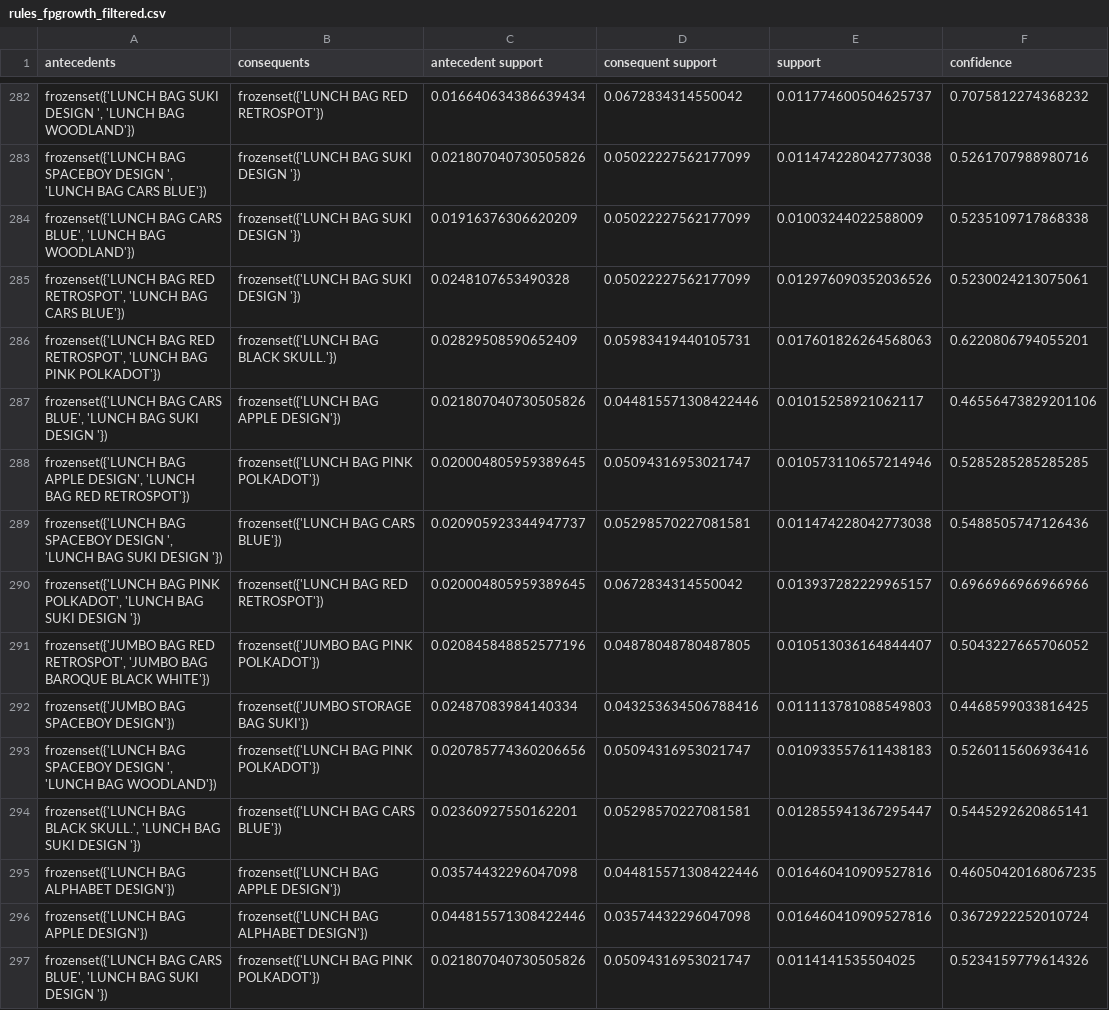
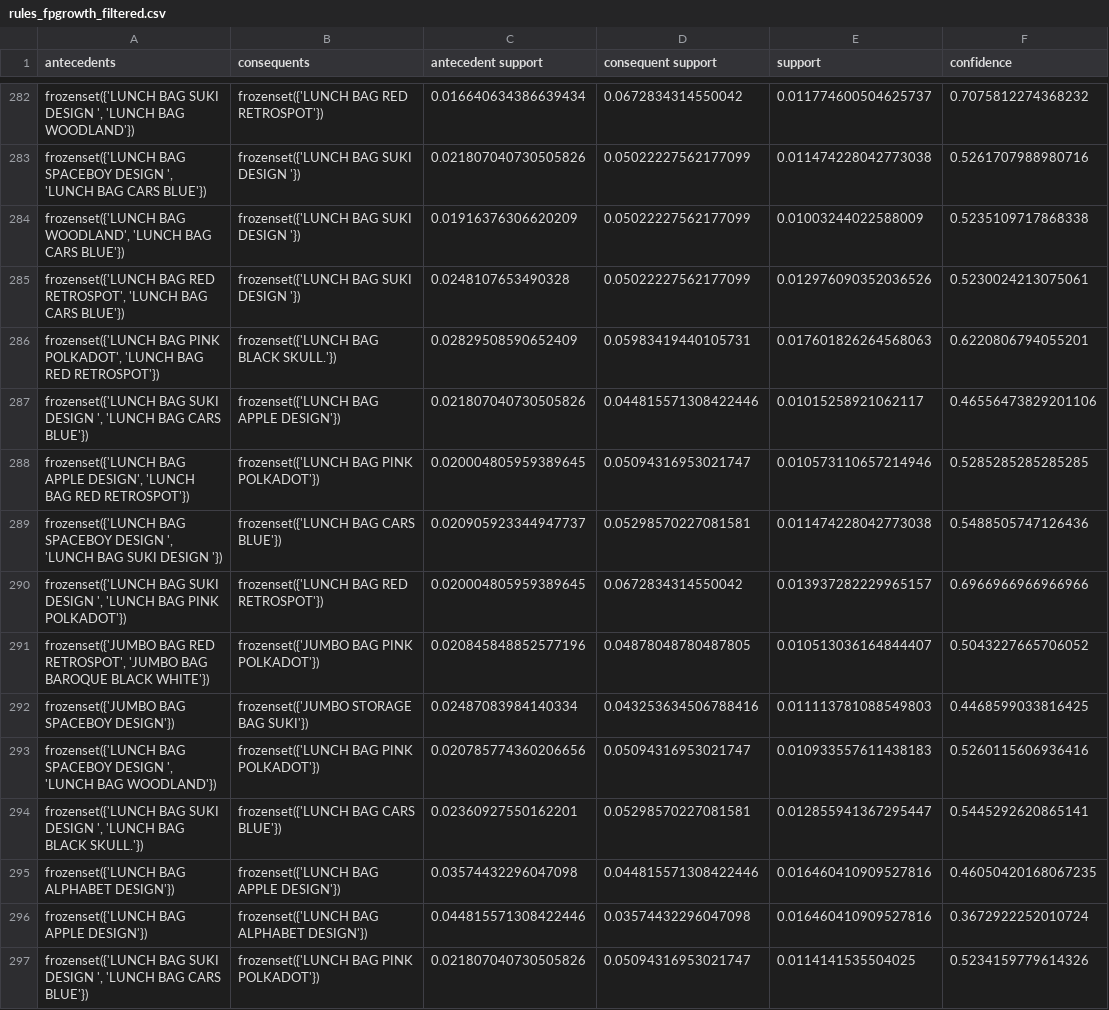
Before and after one commit to NgoVanQuan/Nhom2_DataMining, a CSV file: data/processed/rules_fpgrowth_filtered.csv, drawn as a sheet; only a part is shown, gaps mark what is left out; the diff covers the shown part only; the diff names each change by its address in the sheet, - before the commit and + after, or states it on an @@ line.

```diff
--- a/data/processed/rules_fpgrowth_filtered.csv
+++ b/data/processed/rules_fpgrowth_filtered.csv
-A284 (antecedents): frozenset({'LUNCH BAG CARS BLUE', 'LUNCH BAG WOODLAND'})
+A284 (antecedents): frozenset({'LUNCH BAG WOODLAND', 'LUNCH BAG CARS BLUE'})
-A286 (antecedents): frozenset({'LUNCH BAG RED RETROSPOT', 'LUNCH BAG PINK POLKADOT'})
+A286 (antecedents): frozenset({'LUNCH BAG PINK POLKADOT', 'LUNCH BAG RED RETROSPOT'})
-A287 (antecedents): frozenset({'LUNCH BAG CARS BLUE', 'LUNCH BAG SUKI DESIGN '})
+A287 (antecedents): frozenset({'LUNCH BAG SUKI DESIGN ', 'LUNCH BAG CARS BLUE'})
-A290 (antecedents): frozenset({'LUNCH BAG PINK POLKADOT', 'LUNCH BAG SUKI DESIGN '})
+A290 (antecedents): frozenset({'LUNCH BAG SUKI DESIGN ', 'LUNCH BAG PINK POLKADOT'})
-A294 (antecedents): frozenset({'LUNCH BAG BLACK SKULL.', 'LUNCH BAG SUKI DESIGN '})
+A294 (antecedents): frozenset({'LUNCH BAG SUKI DESIGN ', 'LUNCH BAG BLACK SKULL.'})
-A297 (antecedents): frozenset({'LUNCH BAG CARS BLUE', 'LUNCH BAG SUKI DESIGN '})
+A297 (antecedents): frozenset({'LUNCH BAG SUKI DESIGN ', 'LUNCH BAG CARS BLUE'})
```
Also changed, not shown: 83 edited cells elsewhere in this file, data/processed/rules_apriori_filtered.csv, 16 other files.
